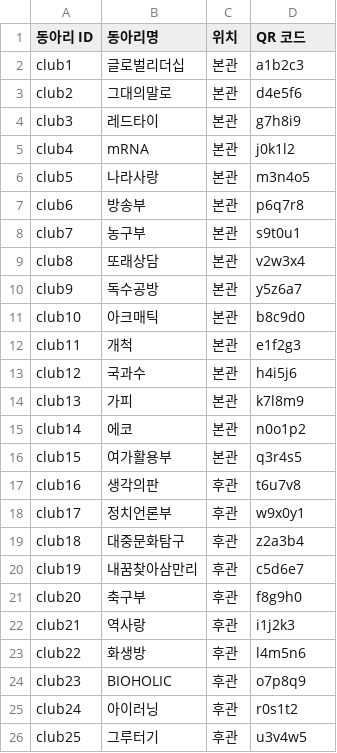
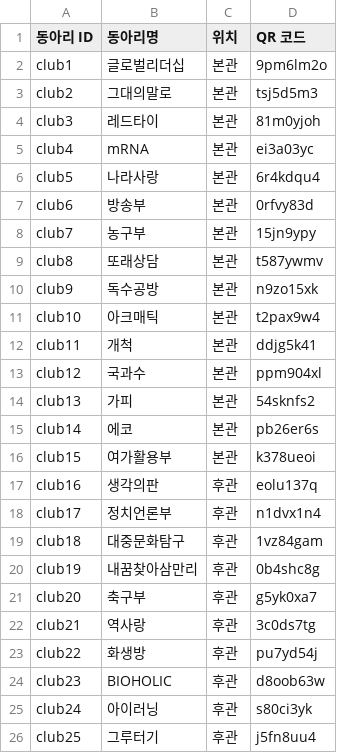
Before and after one commit to kredu227/club-stamp-rally, a CSV file: qrcode_list.csv, drawn as a sheet; the diff names each change by its address in the sheet, - before the commit and + after, or states it on an @@ line.

```diff
--- a/qrcode_list.csv
+++ b/qrcode_list.csv
-D2 (QR 코드): a1b2c3
+D2 (QR 코드): 9pm6lm2o
-D3 (QR 코드): d4e5f6
+D3 (QR 코드): tsj5d5m3
-D4 (QR 코드): g7h8i9
+D4 (QR 코드): 81m0yjoh
-D5 (QR 코드): j0k1l2
+D5 (QR 코드): ei3a03yc
-D6 (QR 코드): m3n4o5
+D6 (QR 코드): 6r4kdqu4
-D7 (QR 코드): p6q7r8
+D7 (QR 코드): 0rfvy83d
-D8 (QR 코드): s9t0u1
+D8 (QR 코드): 15jn9ypy
-D9 (QR 코드): v2w3x4
+D9 (QR 코드): t587ywmv
-D10 (QR 코드): y5z6a7
+D10 (QR 코드): n9zo15xk
-D11 (QR 코드): b8c9d0
+D11 (QR 코드): t2pax9w4
-D12 (QR 코드): e1f2g3
+D12 (QR 코드): ddjg5k41
-D13 (QR 코드): h4i5j6
+D13 (QR 코드): ppm904xl
-D14 (QR 코드): k7l8m9
+D14 (QR 코드): 54sknfs2
-D15 (QR 코드): n0o1p2
+D15 (QR 코드): pb26er6s
-D16 (QR 코드): q3r4s5
+D16 (QR 코드): k378ueoi
-D17 (QR 코드): t6u7v8
+D17 (QR 코드): eolu137q
-D18 (QR 코드): w9x0y1
+D18 (QR 코드): n1dvx1n4
-D19 (QR 코드): z2a3b4
+D19 (QR 코드): 1vz84gam
-D20 (QR 코드): c5d6e7
+D20 (QR 코드): 0b4shc8g
-D21 (QR 코드): f8g9h0
+D21 (QR 코드): g5yk0xa7
-D22 (QR 코드): i1j2k3
+D22 (QR 코드): 3c0ds7tg
-D23 (QR 코드): l4m5n6
+D23 (QR 코드): pu7yd54j
-D24 (QR 코드): o7p8q9
+D24 (QR 코드): d8oob63w
-D25 (QR 코드): r0s1t2
+D25 (QR 코드): s80ci3yk
-D26 (QR 코드): u3v4w5
+D26 (QR 코드): j5fn8uu4
```
Also changed, not shown: 1 other file.
